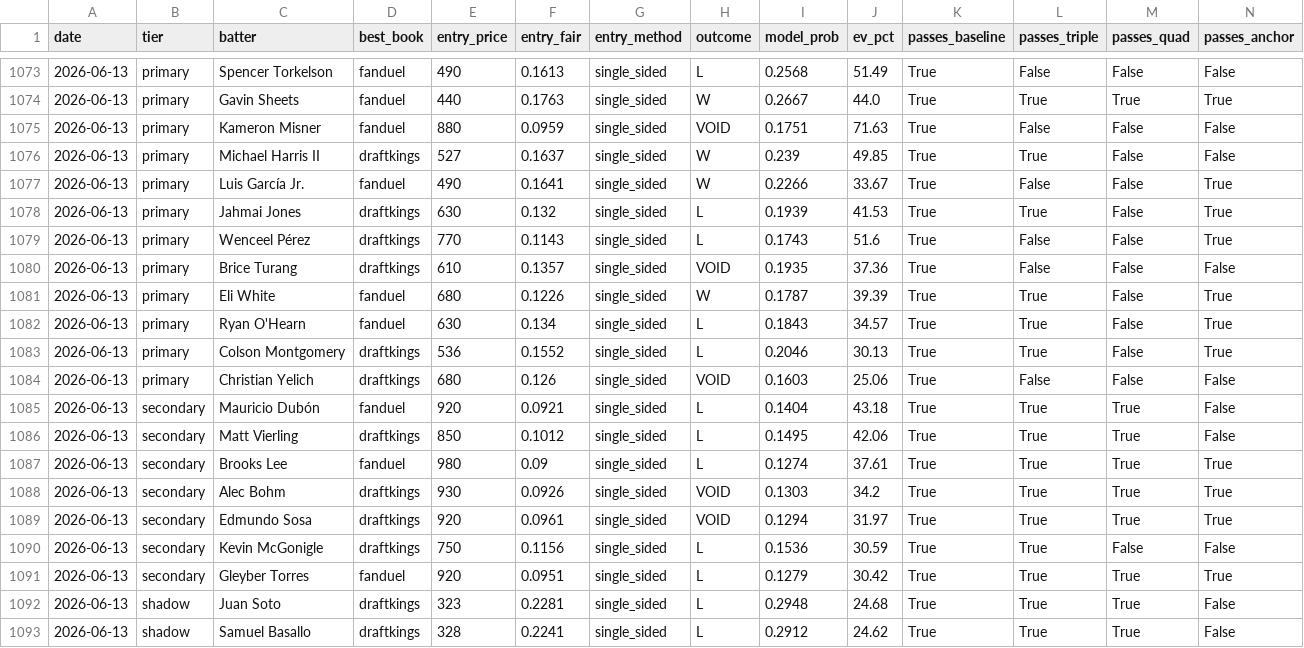
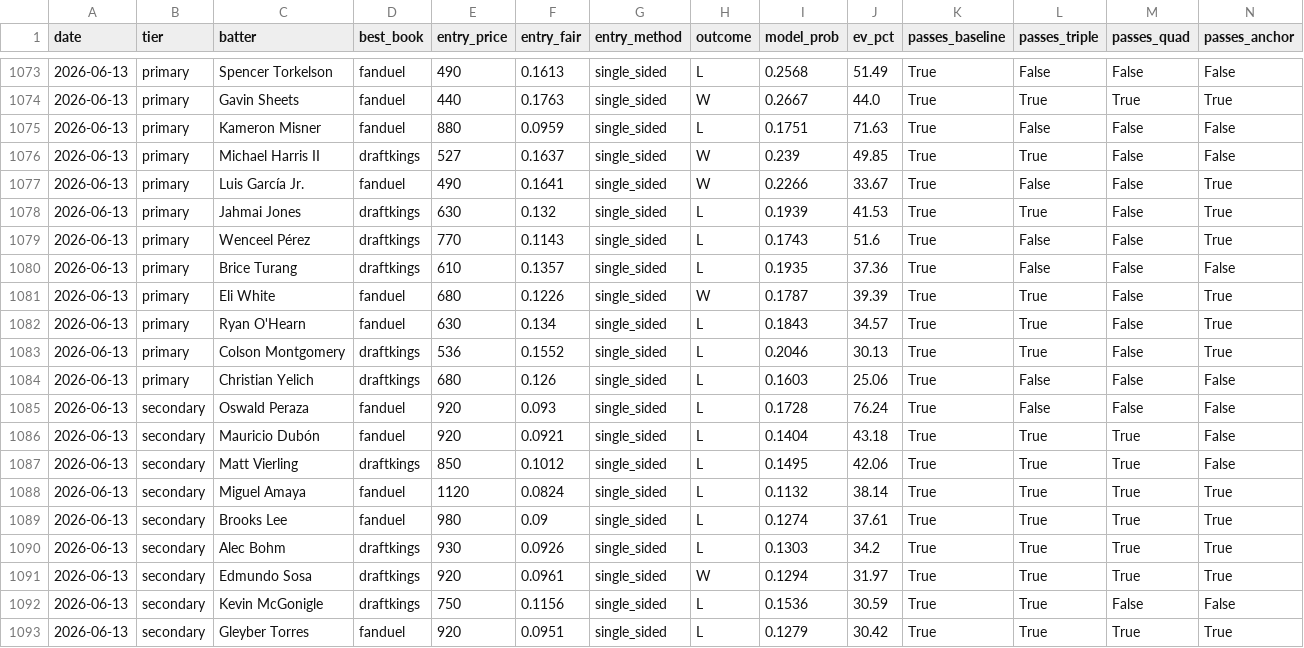
Before and after one commit to mtampellini/MLB-Home-Runs, a CSV file: backend/data/processed/clv_recovered.csv, drawn as a sheet; only a part is shown, gaps mark what is left out; the shorter side is filled out with more unchanged rows; addresses are those after the commit; rows hold the shown columns only; the diff covers the shown part only; the diff names each change by its address in the sheet, - before the commit and + after, or states it on an @@ line.

```diff
--- a/backend/data/processed/clv_recovered.csv
+++ b/backend/data/processed/clv_recovered.csv
-H1075 (outcome): VOID
+H1075 (outcome): L
-H1080 (outcome): VOID
+H1080 (outcome): L
-H1084 (outcome): VOID
+H1084 (outcome): L
+row 1085: 2026-06-13 | secondary | Oswald Peraza | fanduel | 920 | 0.093 | single_sided | L | 0.1728 | 76.24 | True | False | False | False
+row 1088: 2026-06-13 | secondary | Miguel Amaya | fanduel | 1120 | 0.0824 | single_sided | L | 0.1132 | 38.14 | True | True | True | True
-H1090 (outcome): VOID
+H1090 (outcome): L
-H1091 (outcome): VOID
+H1091 (outcome): W
```
Also changed, not shown: 4 added rows and 4 edited cells elsewhere in this file, 2 other files.
